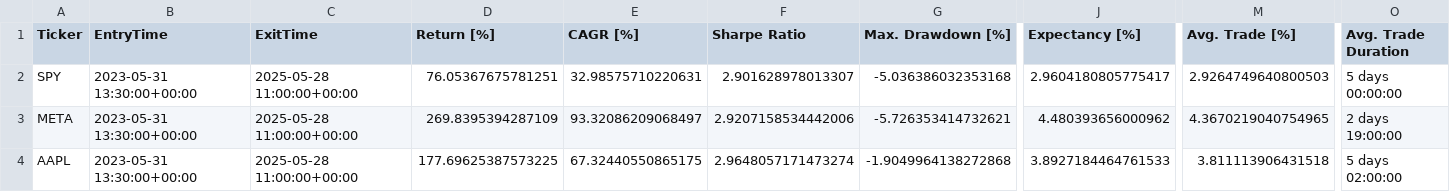
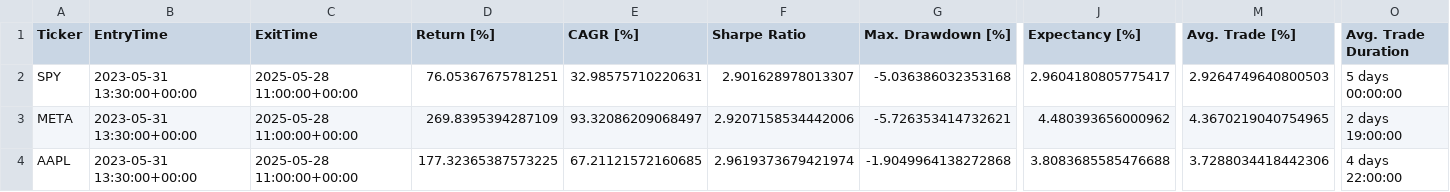
Before and after one commit to LinderCa/Notebooks_Trading, a CSV file: notebooks/data/backtesting/estadisticas.csv, drawn as a sheet; only a part is shown, gaps mark what is left out; the diff names each change by its address in the sheet, - before the commit and + after, or states it on an @@ line.

```diff
--- a/notebooks/data/backtesting/estadisticas.csv
+++ b/notebooks/data/backtesting/estadisticas.csv
-D4 (Return [%]): 177.69625387573225
+D4 (Return [%]): 177.32365387573225
-E4 (CAGR [%]): 67.32440550865175
+E4 (CAGR [%]): 67.21121572160685
-F4 (Sharpe Ratio): 2.9648057171473274
+F4 (Sharpe Ratio): 2.9619373679421974
-J4 (Expectancy [%]): 3.8927184464761533
+J4 (Expectancy [%]): 3.8083685585476688
-M4 (Avg. Trade [%]): 3.811113906431518
+M4 (Avg. Trade [%]): 3.7288034418442306
-O4 (Avg. Trade Duration): 5 days 02:00:00
+O4 (Avg. Trade Duration): 4 days 22:00:00
```
Also changed, not shown: notebooks/data/backtesting/trades.csv, 1 other file.
